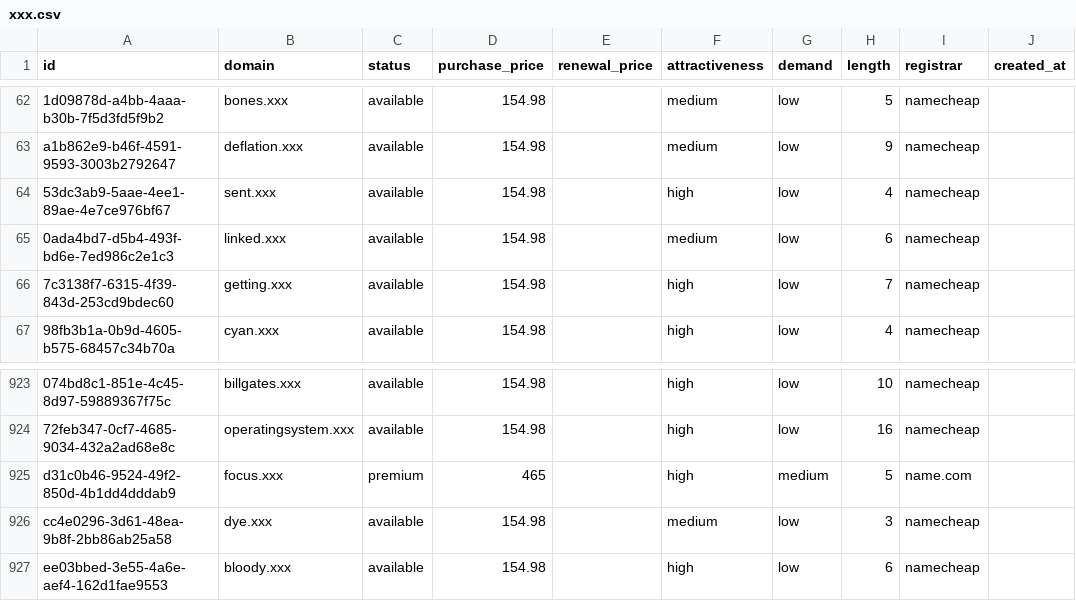
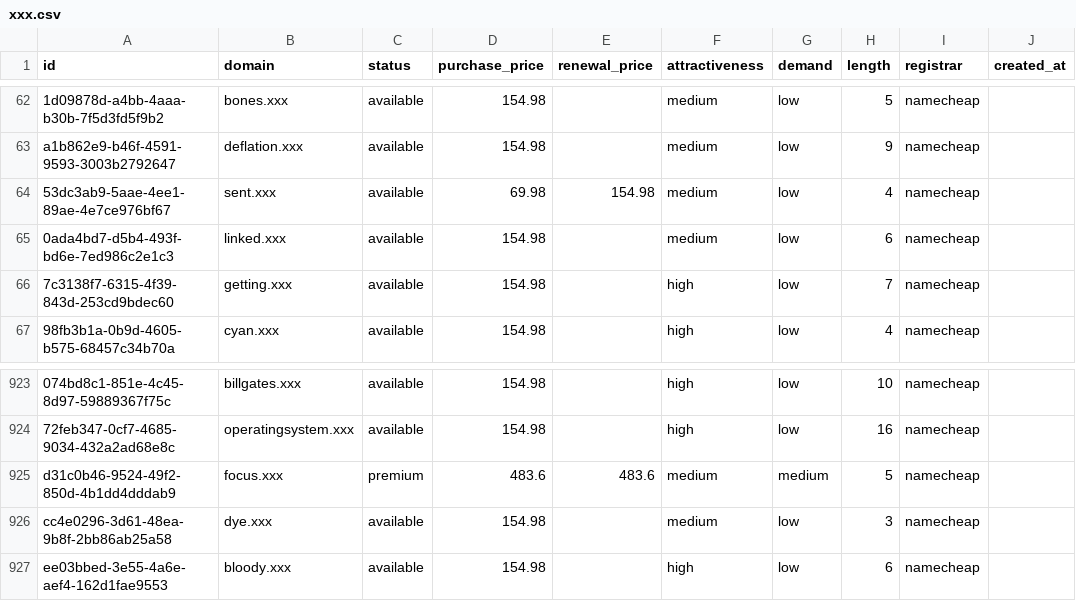
Before and after one commit to UniqueDomains/xxx-oneword-domains, a CSV file: xxx.csv, drawn as a sheet; only a part is shown, gaps mark what is left out; the diff names each change by its address in the sheet, - before the commit and + after, or states it on an @@ line.

Commit message:
Domains update

```diff
--- a/xxx.csv
+++ b/xxx.csv
-D64 (purchase_price): 154.98
+D64 (purchase_price): 69.98
-E64 (renewal_price): (empty)
+E64 (renewal_price): 154.98
-F64 (attractiveness): high
+F64 (attractiveness): medium
-D925 (purchase_price): 465
+D925 (purchase_price): 483.6
-E925 (renewal_price): (empty)
+E925 (renewal_price): 483.6
-F925 (attractiveness): high
+F925 (attractiveness): medium
-I925 (registrar): name.com
+I925 (registrar): namecheap
```
Also changed, not shown: 4 other files.
